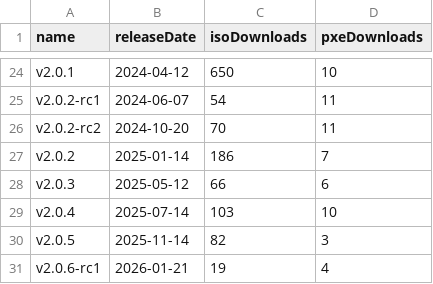
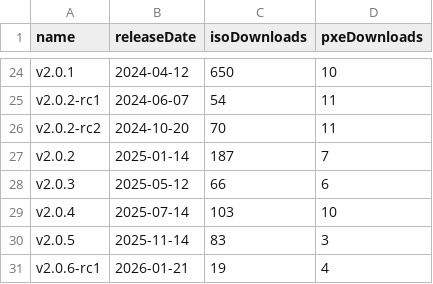
Before and after one commit to burmilla/os-stats, a CSV file: GitHubStats.csv, drawn as a sheet; only a part is shown, gaps mark what is left out.

```diff
--- a/GitHubStats.csv
+++ b/GitHubStats.csv
@@ -26,6 +26,6 @@
 "v2.0.2-rc2","2024-10-20","70","11"
-"v2.0.2","2025-01-14","186","7"
+"v2.0.2","2025-01-14","187","7"
 "v2.0.3","2025-05-12","66","6"
 "v2.0.4","2025-07-14","103","10"
-"v2.0.5","2025-11-14","82","3"
+"v2.0.5","2025-11-14","83","3"
 "v2.0.6-rc1","2026-01-21","19","4"
```
Also changed, not shown: RancherOS_GitHubStats.csv, 1 other file.
